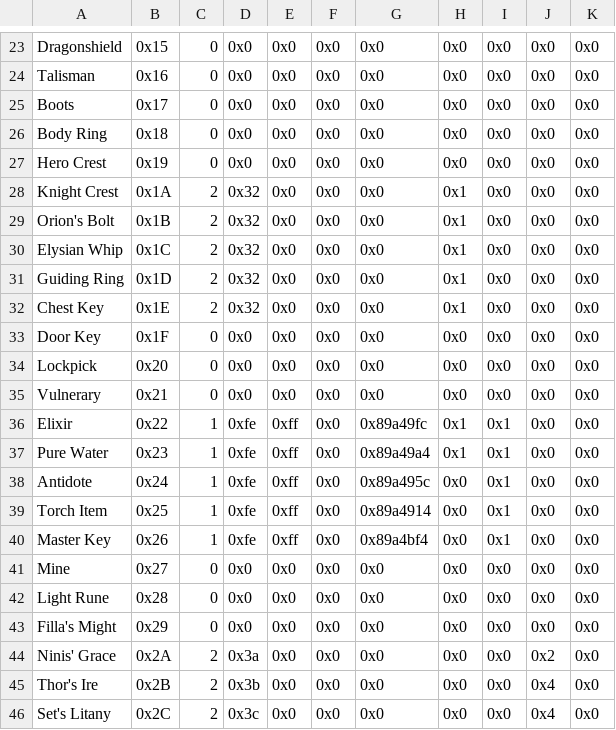
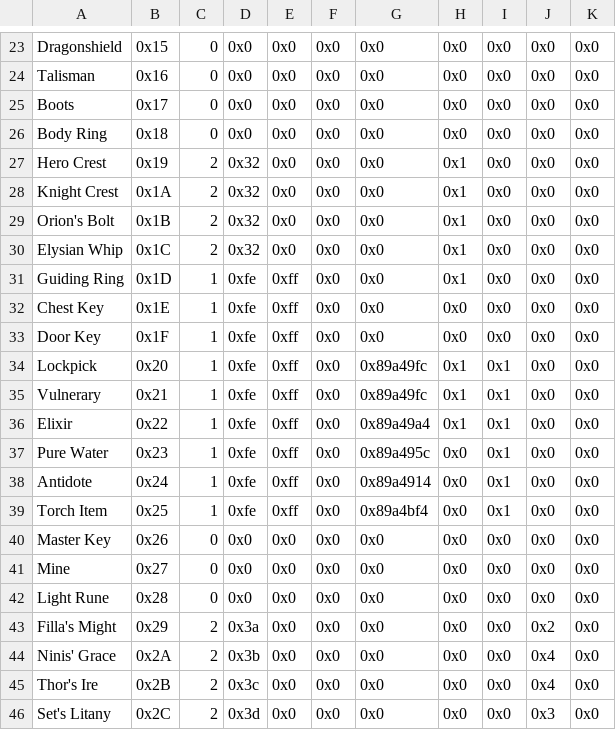
Before and after one commit to sme23/WhatHeck, a CSV file: Tables/NMMs/IERevamp/FE8EffectAnimAssociationEditor.csv, drawn as a sheet; only a part is shown, gaps mark what is left out; the diff covers the shown part only.

Commit message:
Update FE8EffectAnimAssociationEditor.csv

```diff
--- a/Tables/NMMs/IERevamp/FE8EffectAnimAssociationEditor.csv
+++ b/Tables/NMMs/IERevamp/FE8EffectAnimAssociationEditor.csv
@@ -26,3 +26,3 @@ Boots,0x17,0,0x0,0x0,0x0,0x0,0x0,0x0,0x0,0x0
 Body Ring,0x18,0,0x0,0x0,0x0,0x0,0x0,0x0,0x0,0x0
-Hero Crest,0x19,0,0x0,0x0,0x0,0x0,0x0,0x0,0x0,0x0
+Hero Crest,0x19,2,0x32,0x0,0x0,0x0,0x1,0x0,0x0,0x0
 Knight Crest,0x1A,2,0x32,0x0,0x0,0x0,0x1,0x0,0x0,0x0
@@ -30,17 +30,17 @@ Orion's Bolt,0x1B,2,0x32,0x0,0x0,0x0,0x1,0x0,0x0,0x0
 Elysian Whip,0x1C,2,0x32,0x0,0x0,0x0,0x1,0x0,0x0,0x0
-Guiding Ring,0x1D,2,0x32,0x0,0x0,0x0,0x1,0x0,0x0,0x0
-Chest Key,0x1E,2,0x32,0x0,0x0,0x0,0x1,0x0,0x0,0x0
-Door Key,0x1F,0,0x0,0x0,0x0,0x0,0x0,0x0,0x0,0x0
-Lockpick,0x20,0,0x0,0x0,0x0,0x0,0x0,0x0,0x0,0x0
-Vulnerary,0x21,0,0x0,0x0,0x0,0x0,0x0,0x0,0x0,0x0
-Elixir,0x22,1,0xfe,0xff,0x0,0x89a49fc,0x1,0x1,0x0,0x0
-Pure Water,0x23,1,0xfe,0xff,0x0,0x89a49a4,0x1,0x1,0x0,0x0
-Antidote,0x24,1,0xfe,0xff,0x0,0x89a495c,0x0,0x1,0x0,0x0
-Torch Item,0x25,1,0xfe,0xff,0x0,0x89a4914,0x0,0x1,0x0,0x0
-Master Key,0x26,1,0xfe,0xff,0x0,0x89a4bf4,0x0,0x1,0x0,0x0
+Guiding Ring,0x1D,1,0xfe,0xff,0x0,0x0,0x1,0x0,0x0,0x0
+Chest Key,0x1E,1,0xfe,0xff,0x0,0x0,0x0,0x0,0x0,0x0
+Door Key,0x1F,1,0xfe,0xff,0x0,0x0,0x0,0x0,0x0,0x0
+Lockpick,0x20,1,0xfe,0xff,0x0,0x89a49fc,0x1,0x1,0x0,0x0
+Vulnerary,0x21,1,0xfe,0xff,0x0,0x89a49fc,0x1,0x1,0x0,0x0
+Elixir,0x22,1,0xfe,0xff,0x0,0x89a49a4,0x1,0x1,0x0,0x0
+Pure Water,0x23,1,0xfe,0xff,0x0,0x89a495c,0x0,0x1,0x0,0x0
+Antidote,0x24,1,0xfe,0xff,0x0,0x89a4914,0x0,0x1,0x0,0x0
+Torch Item,0x25,1,0xfe,0xff,0x0,0x89a4bf4,0x0,0x1,0x0,0x0
+Master Key,0x26,0,0x0,0x0,0x0,0x0,0x0,0x0,0x0,0x0
 Mine,0x27,0,0x0,0x0,0x0,0x0,0x0,0x0,0x0,0x0
 Light Rune,0x28,0,0x0,0x0,0x0,0x0,0x0,0x0,0x0,0x0
-Filla's Might,0x29,0,0x0,0x0,0x0,0x0,0x0,0x0,0x0,0x0
-Ninis' Grace,0x2A,2,0x3a,0x0,0x0,0x0,0x0,0x0,0x2,0x0
-Thor's Ire,0x2B,2,0x3b,0x0,0x0,0x0,0x0,0x0,0x4,0x0
-Set's Litany,0x2C,2,0x3c,0x0,0x0,0x0,0x0,0x0,0x4,0x0
+Filla's Might,0x29,2,0x3a,0x0,0x0,0x0,0x0,0x0,0x2,0x0
+Ninis' Grace,0x2A,2,0x3b,0x0,0x0,0x0,0x0,0x0,0x4,0x0
+Thor's Ire,0x2B,2,0x3c,0x0,0x0,0x0,0x0,0x0,0x4,0x0
+Set's Litany,0x2C,2,0x3d,0x0,0x0,0x0,0x0,0x0,0x3,0x0
```
Also changed, not shown: 15 edited cells elsewhere in this file.
